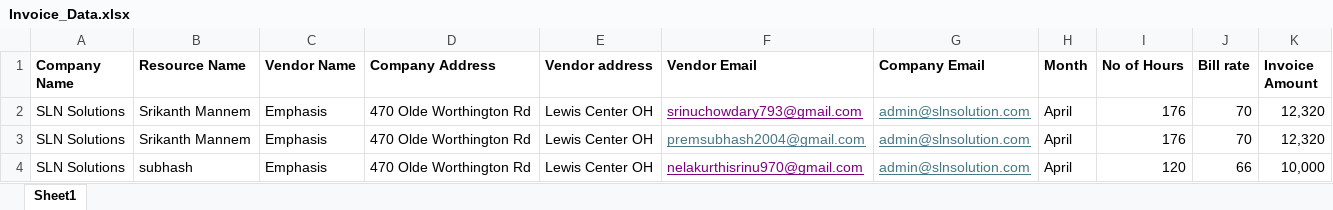
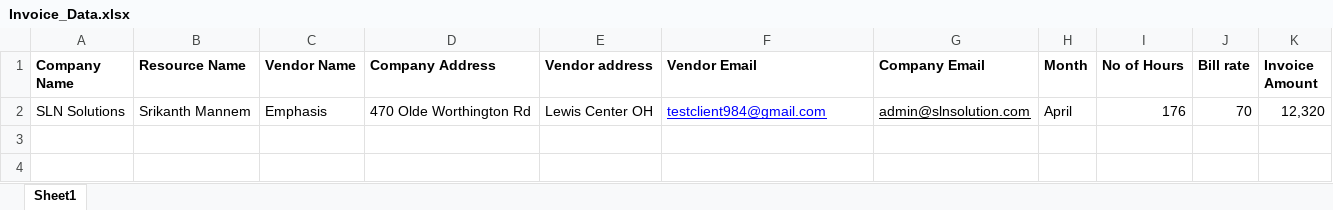
Before and after one commit to Prem-Subhash/invoice_email_generator, an Excel workbook: excel/Invoice_Data.xlsx, sheet Sheet1, drawn as a sheet; values as stored, in another font and other column widths than the file's, no borders; the diff names each change by its address in the sheet, - before the commit and + after, or states it on an @@ line.

Commit message:
Modified the format for invoice

```diff
--- a/excel/Invoice_Data.xlsx (sheet Sheet1)
+++ b/excel/Invoice_Data.xlsx (sheet Sheet1)
-F2 (Vendor Email): srinuchowdary793@gmail.com
+F2 (Vendor Email): testclient984@gmail.com
-F2 text colour: #800080
+F2 text colour: #0000FF
-G2 text colour: #467886
+G2 text colour: black
-row 3: SLN Solutions | Srikanth Mannem | Emphasis | 470 Olde Worthington Rd | Lewis Center OH | premsubhash2004@gmail.com | admin@slnsolution.com | April | 176 | 70 | 12,320
-row 4: SLN Solutions | subhash | Emphasis | 470 Olde Worthington Rd | Lewis Center OH | nelakurthisrinu970@gmail.com | admin@slnsolution.com | April | 120 | 66 | 10,000
```
Also changed, not shown: 3 other files.
